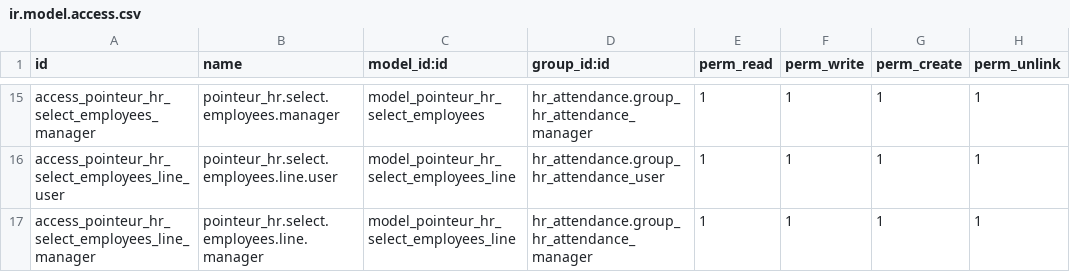
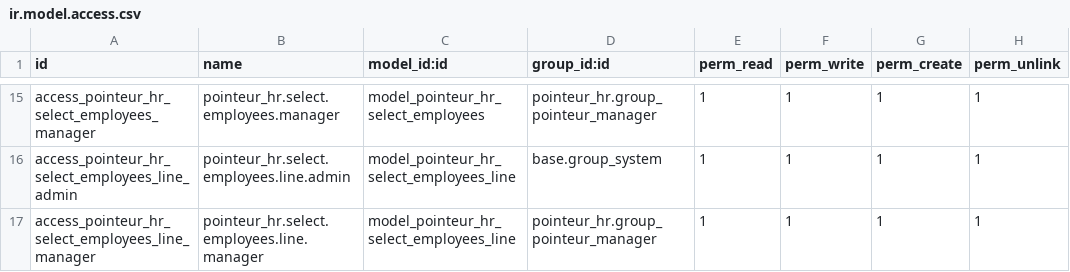
Before and after one commit to Shermine237/fingerprint, a CSV file: security/ir.model.access.csv, drawn as a sheet; only a part is shown, gaps mark what is left out; the diff covers the shown part only; the diff names each change by its address in the sheet, - before the commit and + after, or states it on an @@ line.

```diff
--- a/security/ir.model.access.csv
+++ b/security/ir.model.access.csv
-D15 (group_id:id): hr_attendance.group_hr_attendance_manager
+D15 (group_id:id): pointeur_hr.group_pointeur_manager
-A16 (id): access_pointeur_hr_select_employees_line_user
+A16 (id): access_pointeur_hr_select_employees_line_admin
-B16 (name): pointeur_hr.select.employees.line.user
+B16 (name): pointeur_hr.select.employees.line.admin
-D16 (group_id:id): hr_attendance.group_hr_attendance_user
+D16 (group_id:id): base.group_system
-D17 (group_id:id): hr_attendance.group_hr_attendance_manager
+D17 (group_id:id): pointeur_hr.group_pointeur_manager
```
Also changed, not shown: 1 added row, 1 removed row and 30 edited cells elsewhere in this file, 2 other files.
